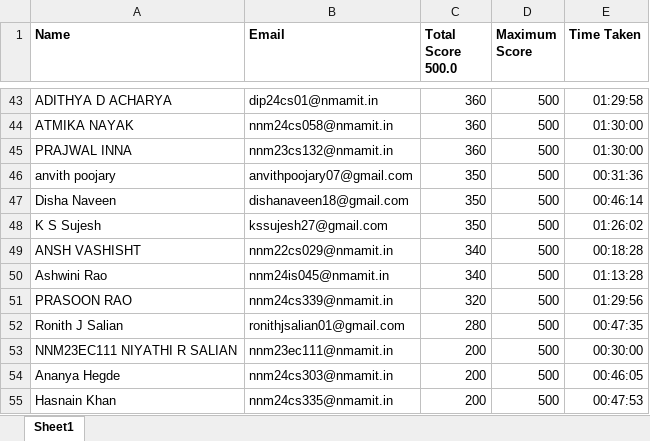
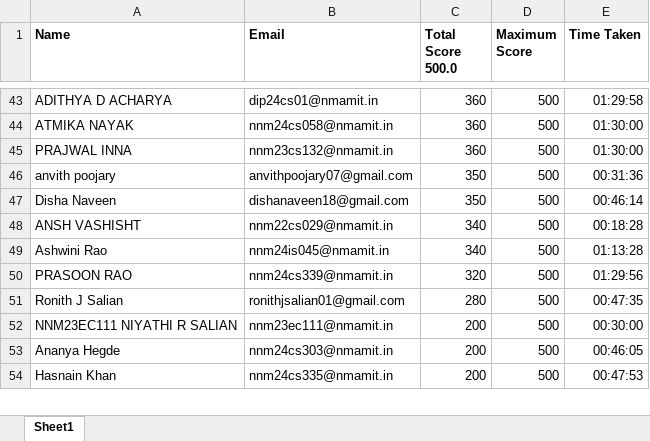
Before and after one commit to Aman-Hegde/Hackerearth_official, an Excel workbook: frontend/public/weekly_contest_1_leaderboard.xlsx, sheet Sheet1, drawn as a sheet; only a part is shown, gaps mark what is left out; values as stored, in another font and other column widths than the file's, no borders; charts and pictures not drawn; the diff names each change by its address in the sheet, - before the commit and + after, or states it on an @@ line.

```diff
--- a/frontend/public/weekly_contest_1_leaderboard.xlsx (sheet Sheet1)
+++ b/frontend/public/weekly_contest_1_leaderboard.xlsx (sheet Sheet1)
-row 48: K S Sujesh | kssujesh27@gmail.com | 350 | 500 | 01:26:02
```
Also changed, not shown: frontend/public/weekly_contest_2_leaderboard_v2.xlsx, frontend/public/weekly_contest_3_leaderboard.xlsx, 4 other files.
